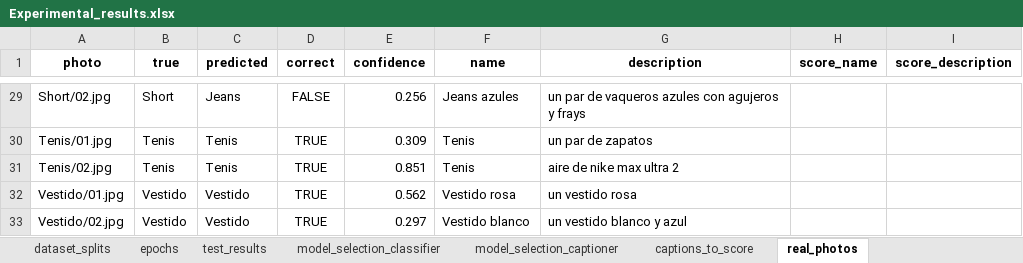
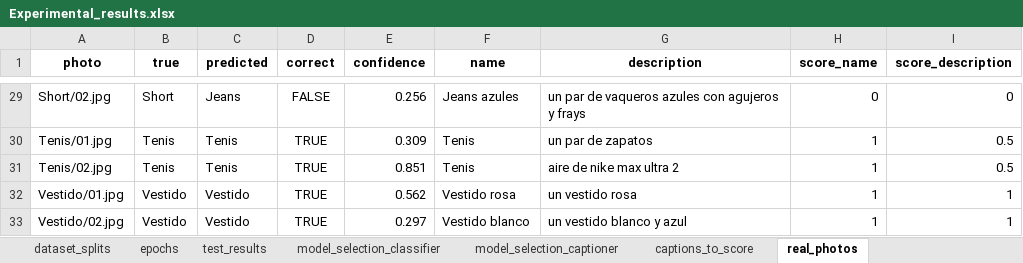
Before and after one commit to claudiafalcon/foto-a-producto, an Excel workbook: results/Experimental_results.xlsx, sheet real_photos, drawn as a sheet; only a part is shown, gaps mark what is left out; values as stored, in another font and other column widths than the file's, no borders; the diff covers the shown part only; the diff names each change by its address in the sheet, - before the commit and + after, or states it on an @@ line.

```diff
--- a/results/Experimental_results.xlsx (sheet real_photos)
+++ b/results/Experimental_results.xlsx (sheet real_photos)
-H29 (score_name): (empty)
+H29 (score_name): 0
-I29 (score_description): (empty)
+I29 (score_description): 0
-H30:H33 (score_name): (empty)
+H30:H33 (score_name): 1
-I30:I31 (score_description): (empty)
+I30:I31 (score_description): 0.5
-I32:I33 (score_description): (empty)
+I32:I33 (score_description): 1
```
Also changed, not shown: 54 edited cells elsewhere in this sheet, sheet captions_to_score, 7 other files.
